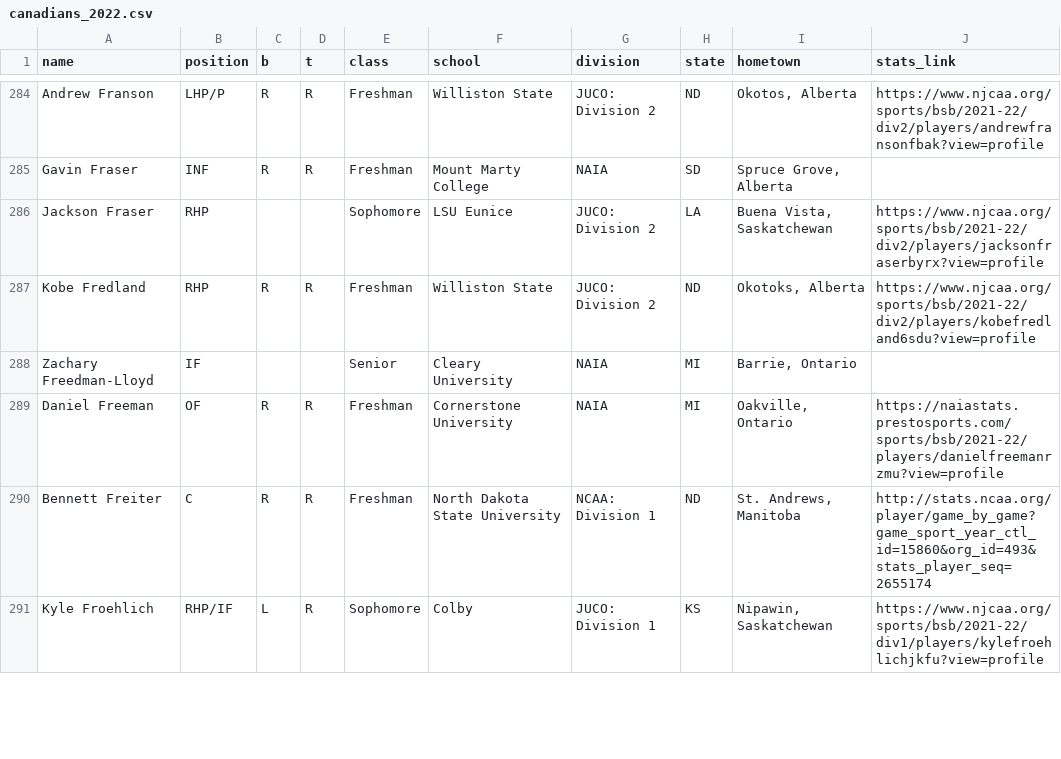
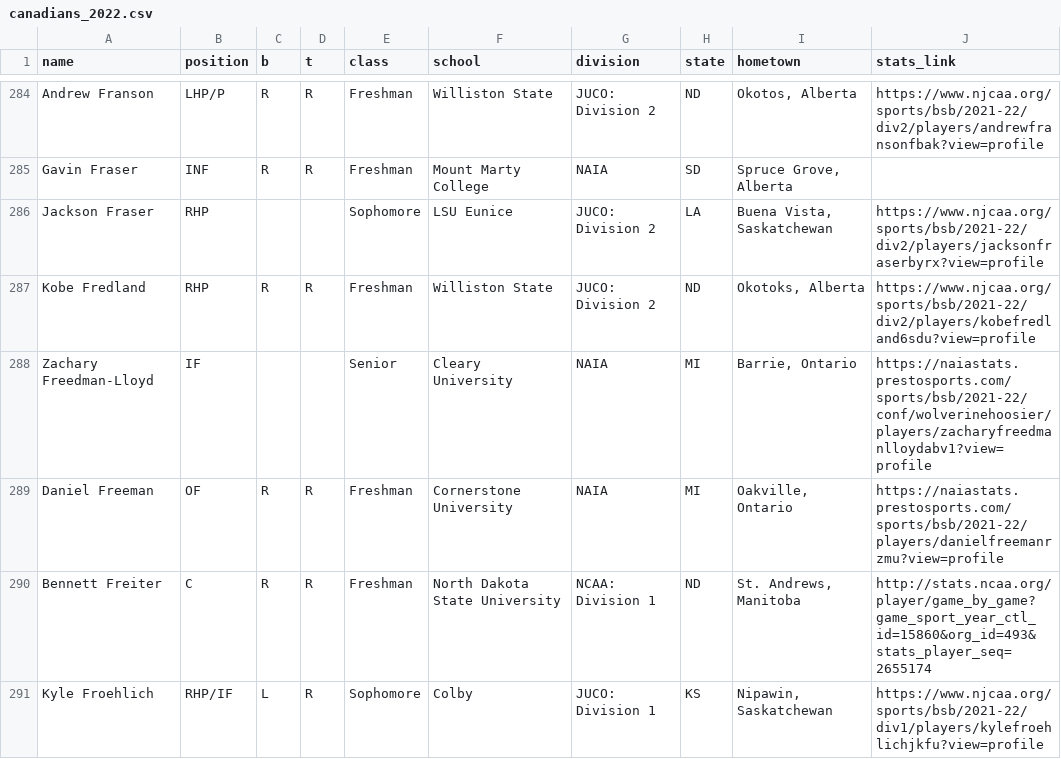
Before and after one commit to peteb206/canadians_in_college_baseball, a CSV file: canadians_2022.csv, drawn as a sheet; only a part is shown, gaps mark what is left out; the diff covers the shown part only.

Commit message:
add some stat links

```diff
--- a/canadians_2022.csv
+++ b/canadians_2022.csv
@@ -287,3 +287,3 @@ Jackson Fraser,RHP,,,Sophomore,LSU Eunice,JUCO: Division 2,LA,"Buena Vista, Sask
 Kobe Fredland,RHP,R,R,Freshman,Williston State,JUCO: Division 2,ND,"Okotoks, Alberta",https://www.njcaa.org/sports/bsb/2021-22/div2/players/kobefredland6sdu?view=profile
-Zachary Freedman-Lloyd,IF,,,Senior,Cleary University,NAIA,MI,"Barrie, Ontario",
+Zachary Freedman-Lloyd,IF,,,Senior,Cleary University,NAIA,MI,"Barrie, Ontario",https://naiastats.prestosports.com/sports/bsb/2021-22/conf/wolverinehoosier/players/zacharyfreedmanlloydabv1?view=profile
 Daniel Freeman,OF,R,R,Freshman,Cornerstone University,NAIA,MI,"Oakville, Ontario",https://naiastats.prestosports.com/sports/bsb/2021-22/players/danielfreemanrzmu?view=profile
```
Also changed, not shown: 17 edited cells elsewhere in this file.
